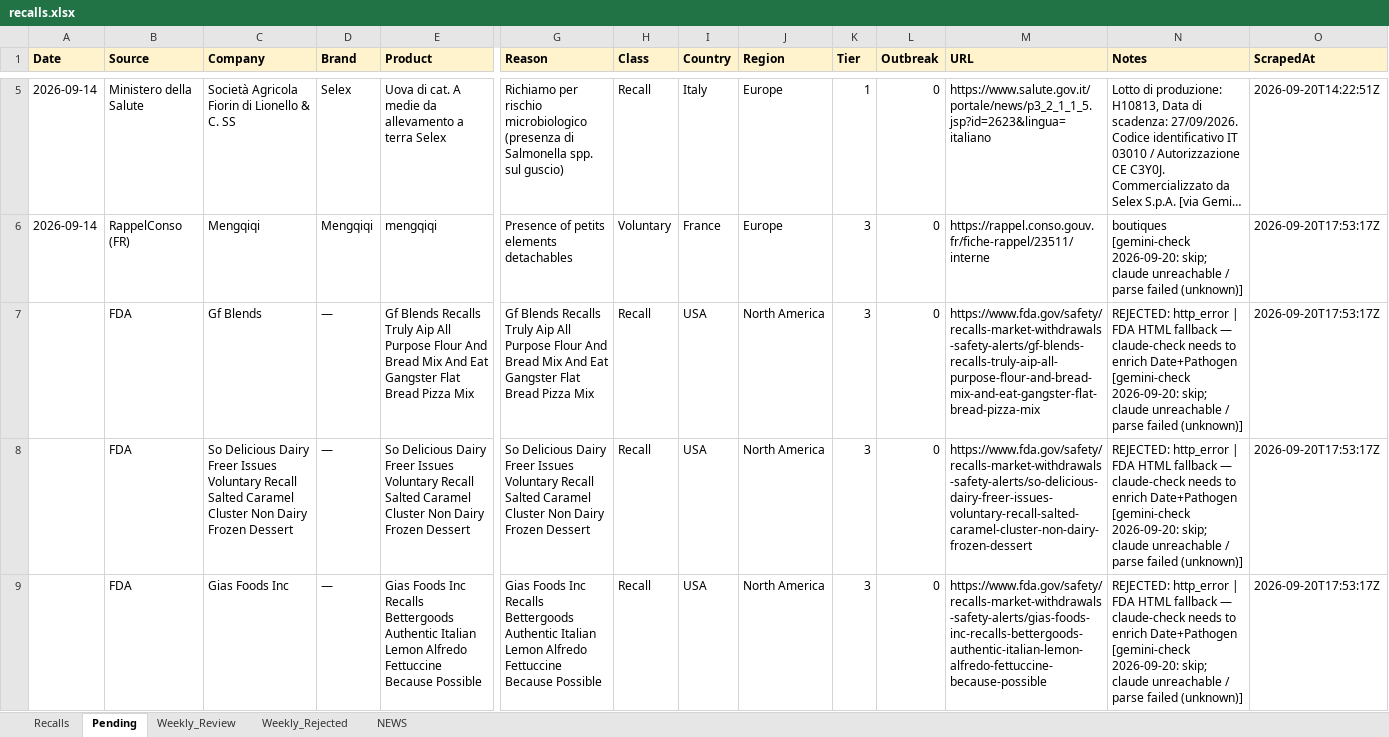
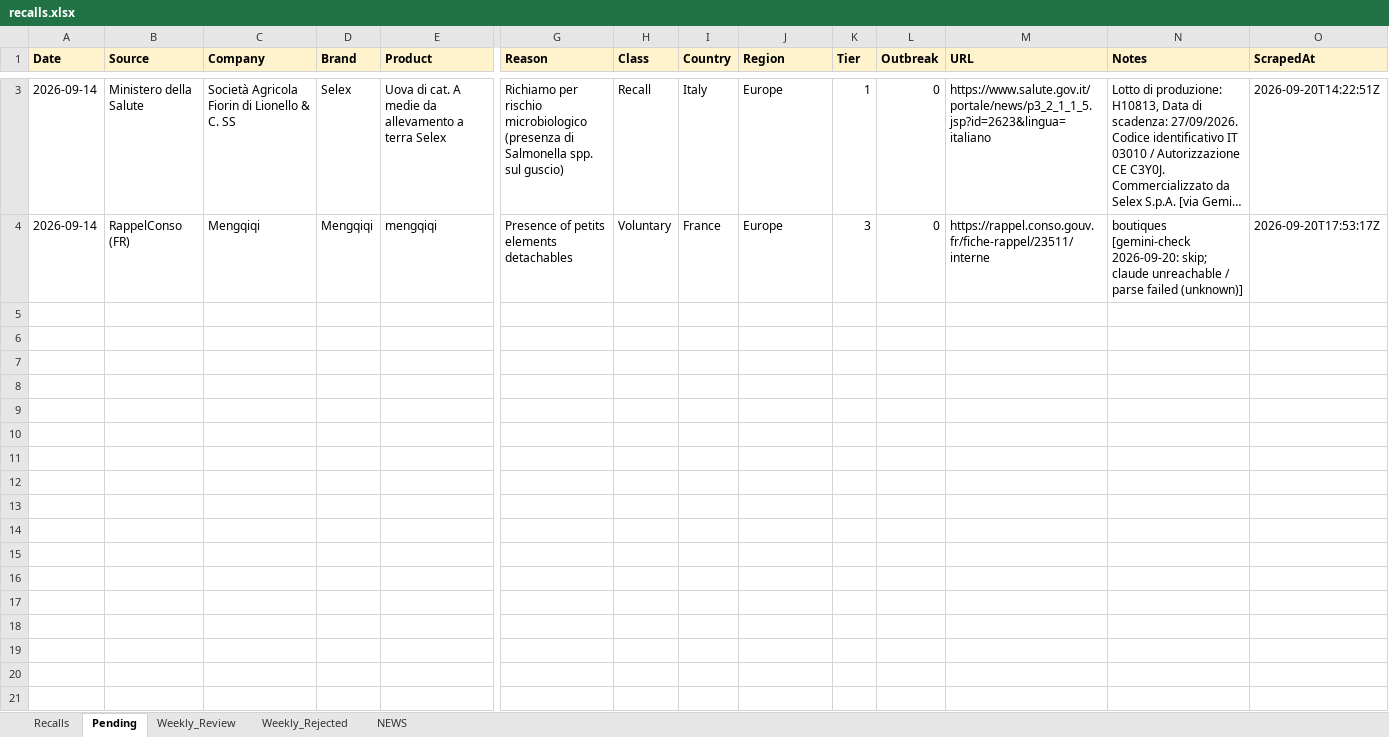
Before and after one commit to Nicobescond/FOOD-SAFETY-monitoring, an Excel workbook: docs/data/recalls.xlsx, sheet Pending, drawn as a sheet; only a part is shown, gaps mark what is left out; long unchanged cells end in …; values as stored, in another font and other column widths than the file's, no borders; rows hold the shown columns only; the diff covers the shown part only; the diff names each change by its address in the sheet, - before the commit and + after, or states it on an @@ line.

Commit message:
chore(data): hourly Pending→Recalls merge 22:19

```diff
--- a/docs/data/recalls.xlsx (sheet Pending)
+++ b/docs/data/recalls.xlsx (sheet Pending)
-row 7:  | FDA | Gf Blends | — | Gf Blends Recalls Truly Aip All Purpose Flour And Bread Mix And Eat Gangster Flat Bread Pizza Mix | Gf Blends Recalls Truly Aip All Purpose Flour And Bread Mix And Eat Gangster Flat Bread Pizza Mix | Recall | USA | North America | 3 | 0 | https://www.fda.gov/safety/recalls-market-withdrawals-safety-alerts/gf-blends-recalls-truly-aip-all-purpose-flour-and-bread-mix-and-eat-gangster-flat-bread-pizza-mix | REJECTED: http_error | FDA HTML fallback — claude-check needs to enrich Date+Pathogen [gemini-check 2026-09-20: skip; claude unreachable / parse failed (unknown)] | 2026-09-20T17:53:17Z
-row 8:  | FDA | So Delicious Dairy Freer Issues Voluntary Recall Salted Caramel Cluster Non Dairy Frozen Dessert | — | So Delicious Dairy Freer Issues Voluntary Recall Salted Caramel Cluster Non Dairy Frozen Dessert | So Delicious Dairy Freer Issues Voluntary Recall Salted Caramel Cluster Non Dairy Frozen Dessert | Recall | USA | North America | 3 | 0 | https://www.fda.gov/safety/recalls-market-withdrawals-safety-alerts/so-delicious-dairy-freer-issues-voluntary-recall-salted-caramel-cluster-non-dairy-frozen-dessert | REJECTED: http_error | FDA HTML fallback — claude-check needs to enrich Date+Pathogen [gemini-check 2026-09-20: skip; claude unreachable / parse failed (unknown)] | 2026-09-20T17:53:17Z
-row 9:  | FDA | Gias Foods Inc | — | Gias Foods Inc Recalls Bettergoods Authentic Italian Lemon Alfredo Fettuccine Because Possible | Gias Foods Inc Recalls Bettergoods Authentic Italian Lemon Alfredo Fettuccine Because Possible | Recall | USA | North America | 3 | 0 | https://www.fda.gov/safety/recalls-market-withdrawals-safety-alerts/gias-foods-inc-recalls-bettergoods-authentic-italian-lemon-alfredo-fettuccine-because-possible | REJECTED: http_error | FDA HTML fallback — claude-check needs to enrich Date+Pathogen [gemini-check 2026-09-20: skip; claude unreachable / parse failed (unknown)] | 2026-09-20T17:53:17Z
```
Also changed, not shown: 4 removed rows elsewhere in this sheet.
